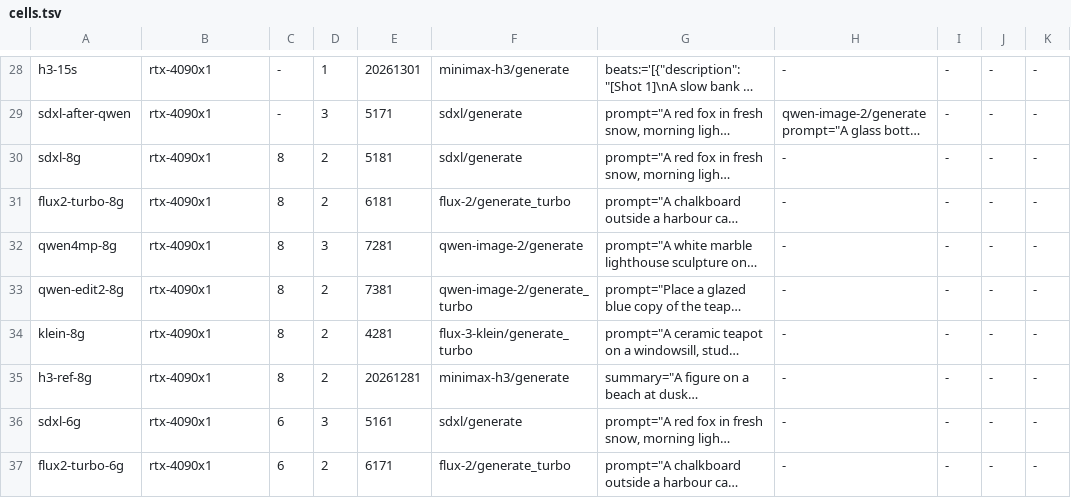
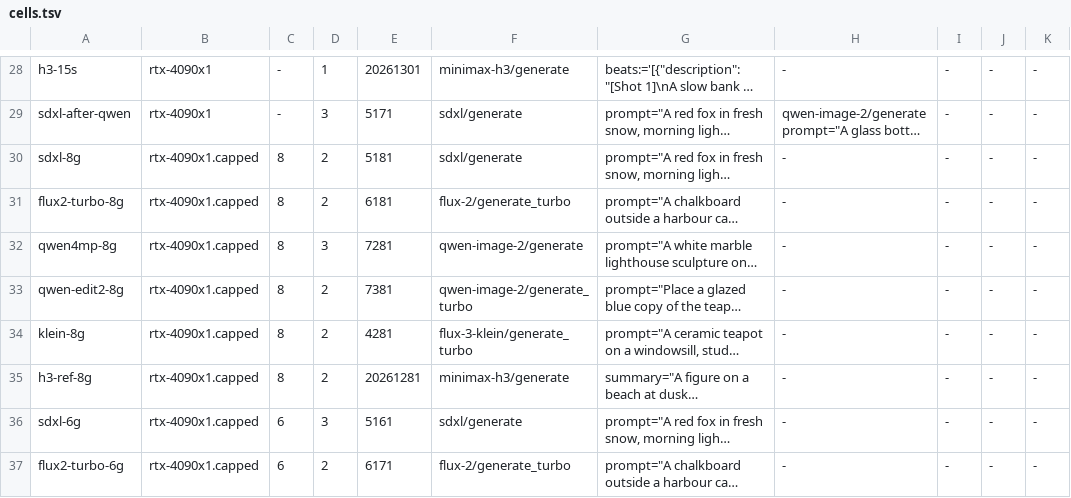
Before and after one commit to cozy-creator/cozy-creator, a TSV file: release-gate/suites/bench/cells.tsv, drawn as a sheet; only a part is shown, gaps mark what is left out; long unchanged cells end in …; the diff covers the shown part only; the diff names each change by its address in the sheet, - before the commit and + after, or states it on an @@ line.

```diff
--- a/release-gate/suites/bench/cells.tsv
+++ b/release-gate/suites/bench/cells.tsv
-B30:B37: rtx-4090x1
+B30:B37: rtx-4090x1.capped
```
Also changed, not shown: 2 added rows and 3 edited cells elsewhere in this file, 8 other files.
